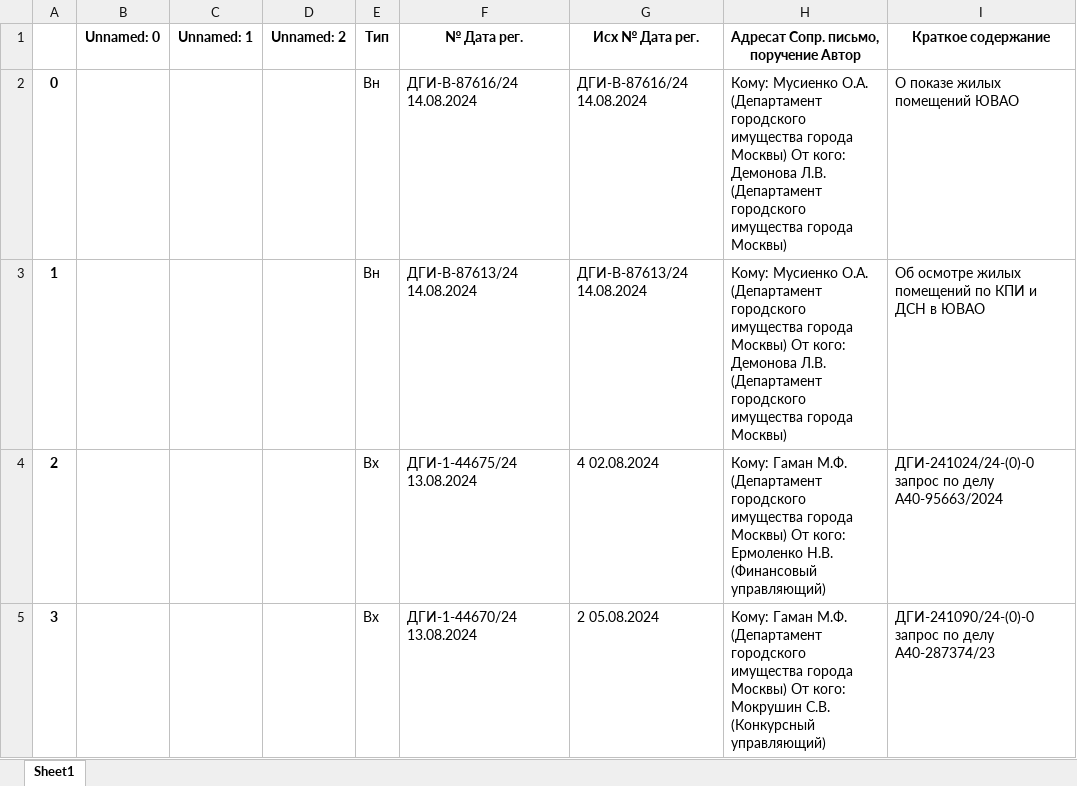
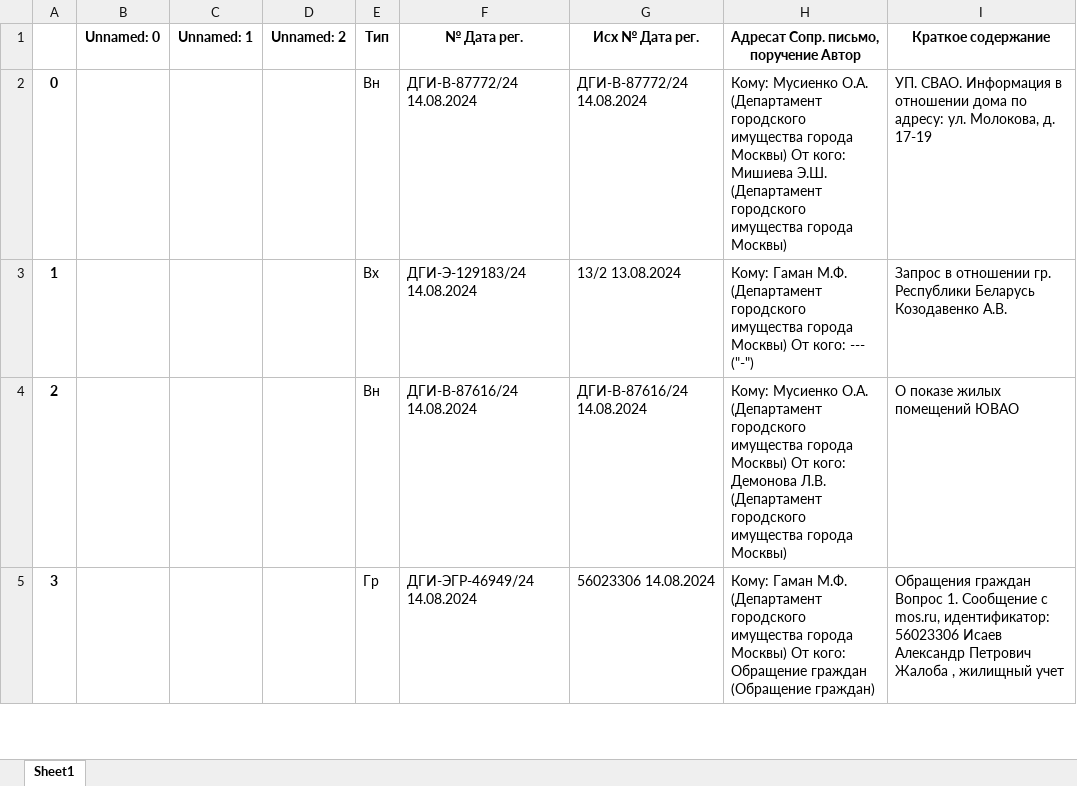
Before and after one commit to tapo44ek/DSA, an Excel workbook: table.xlsx, sheet Sheet1, drawn as a sheet; only a part is shown; values as stored, in another font and other column widths than the file's, no borders; the diff covers the shown part only; the diff names each change by its address in the sheet, - before the commit and + after, or states it on an @@ line.

```diff
--- a/table.xlsx (sheet Sheet1)
+++ b/table.xlsx (sheet Sheet1)
-F2 (№ Дата рег.): ДГИ-В-87616/24 14.08.2024
+F2 (№ Дата рег.): ДГИ-В-87772/24 14.08.2024
-G2 (Исх № Дата рег.): ДГИ-В-87616/24 14.08.2024
+G2 (Исх № Дата рег.): ДГИ-В-87772/24 14.08.2024
-H2: …От кого: Демонова Л.В. (Департамент городского…
+H2: …От кого: Мишиева Э.Ш. (Департамент городского…
-I2 (Краткое содержание): О показе жилых помещений ЮВАО
+I2 (Краткое содержание): УП. СВАО. Информация в отношении дома по адресу: ул. Молокова, д. 17-19
-E3 (Тип): Вн
+E3 (Тип): Вх
-F3 (№ Дата рег.): ДГИ-В-87613/24 14.08.2024
+F3 (№ Дата рег.): ДГИ-Э-129183/24 14.08.2024
-G3 (Исх № Дата рег.): ДГИ-В-87613/24 14.08.2024
+G3 (Исх № Дата рег.): 13/2 13.08.2024
-H3: Кому: Мусиенко О.А. (Департамент городского имущества города Москвы) От кого: Демонова Л.В. (Департамент городского имущества города Москвы)
+H3: Кому: Гаман М.Ф. (Департамент городского имущества города Москвы) От кого: --- ("-")
-I3 (Краткое содержание): Об осмотре жилых помещений по КПИ и ДСН в ЮВАО
+I3 (Краткое содержание): Запрос в отношении гр. Республики Беларусь Козодавенко А.В.
-E4 (Тип): Вх
+E4 (Тип): Вн
-F4 (№ Дата рег.): ДГИ-1-44675/24 13.08.2024
+F4 (№ Дата рег.): ДГИ-В-87616/24 14.08.2024
-G4 (Исх № Дата рег.): 4 02.08.2024
+G4 (Исх № Дата рег.): ДГИ-В-87616/24 14.08.2024
-H4: Кому: Гаман М.Ф. (Департамент городского имущества города Москвы) От кого: Ермоленко Н.В. (Финансовый управляющий)
+H4: Кому: Мусиенко О.А. (Департамент городского имущества города Москвы) От кого: Демонова Л.В. (Департамент городского имущества города Москвы)
-I4 (Краткое содержание): ДГИ-241024/24-(0)-0 запрос по делу А40-95663/2024
+I4 (Краткое содержание): О показе жилых помещений ЮВАО
-E5 (Тип): Вх
+E5 (Тип): Гр
-F5 (№ Дата рег.): ДГИ-1-44670/24 13.08.2024
+F5 (№ Дата рег.): ДГИ-ЭГР-46949/24 14.08.2024
-G5 (Исх № Дата рег.): 2 05.08.2024
+G5 (Исх № Дата рег.): 56023306 14.08.2024
-H5: …От кого: Мокрушин С.В. (Конкурсный управляющий)
+H5: …От кого: Обращение граждан (Обращение граждан)
-I5 (Краткое содержание): ДГИ-241090/24-(0)-0 запрос по делу А40-287374/23
+I5 (Краткое содержание): Обращения граждан Вопрос 1. Сообщение с mos.ru, идентификатор: 56023306 Исаев Александр Петрович Жалоба , жилищный учет
```
Also changed, not shown: 49 edited cells elsewhere in this sheet, 7 other files.
